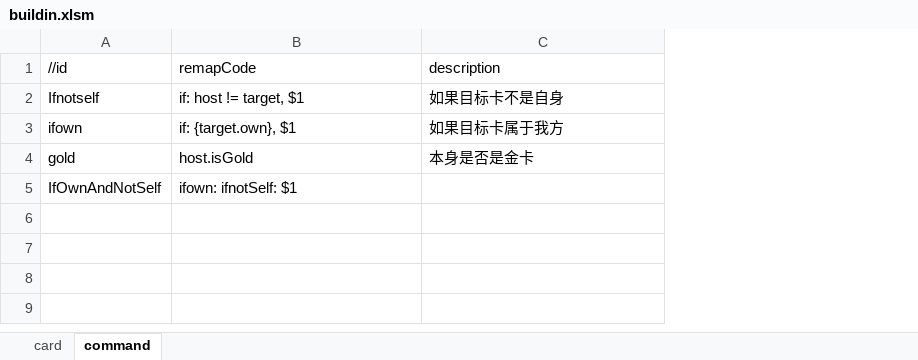
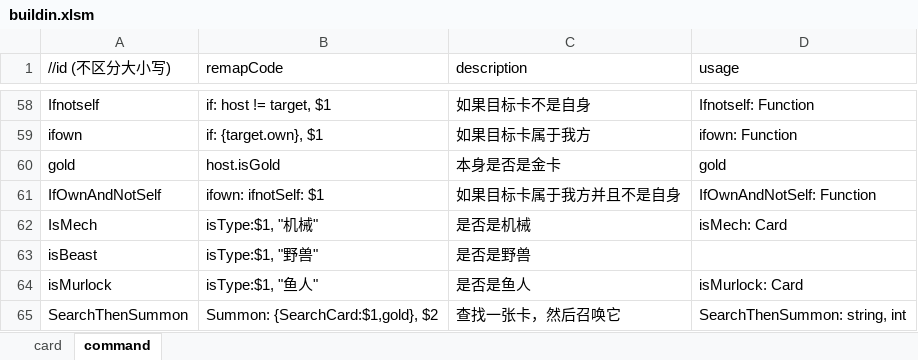
Before and after one commit to tmc0210/iyingdiBattleGround, an Excel workbook: iyingdiBattleGround/Assets/StreamingAssets/Mods/Buildin/Card/buildin.xlsm, sheet command, drawn as a sheet; only a part is shown, gaps mark what is left out; values as stored, in another font and other column widths than the file's, no borders; removed rows and columns are numbered as before the commit, all else as after; the diff covers the shown part only; the diff names each change by its address in the sheet, - before the commit and + after, or states it on an @@ line.

Commit message:
feat: add more card's skills and more api

```diff
--- a/iyingdiBattleGround/Assets/StreamingAssets/Mods/Buildin/Card/buildin.xlsm (sheet command)
+++ b/iyingdiBattleGround/Assets/StreamingAssets/Mods/Buildin/Card/buildin.xlsm (sheet command)
-column A (//id), rows 2-5: Ifnotself | ifown | gold | IfOwnAndNotSelf
+column A (//id (不区分大小写)), rows 58-61: Ifnotself | ifown | gold | IfOwnAndNotSelf
+column D (usage), rows 58-61: Ifnotself: Function | ifown: Function | gold | IfOwnAndNotSelf: Function
-C61 (description): (empty)
+C61 (description): 如果目标卡属于我方并且不是自身
+row 62: IsMech | isType:$1, "机械" | 是否是机械 | isMech: Card
+row 63: isBeast | isType:$1, "野兽" | 是否是野兽
+row 64: isMurlock | isType:$1, "鱼人" | 是否是鱼人 | isMurlock: Card
+row 65: SearchThenSummon | Summon: {SearchCard:$1,gold}, $2 | 查找一张卡，然后召唤它 | SearchThenSummon: string, int
```
Also changed, not shown: 56 added rows elsewhere in this sheet, sheet card, 14 other files.
